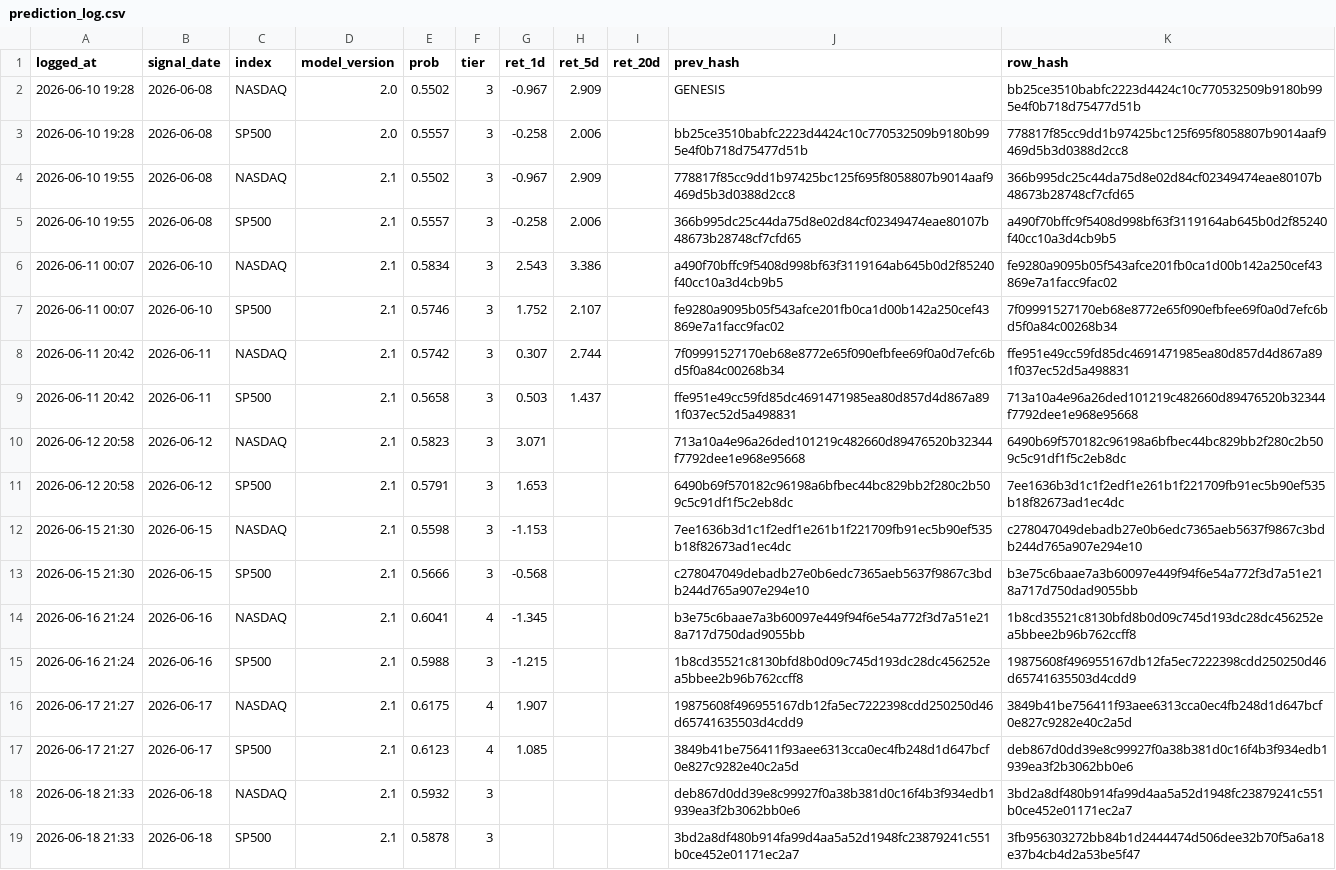
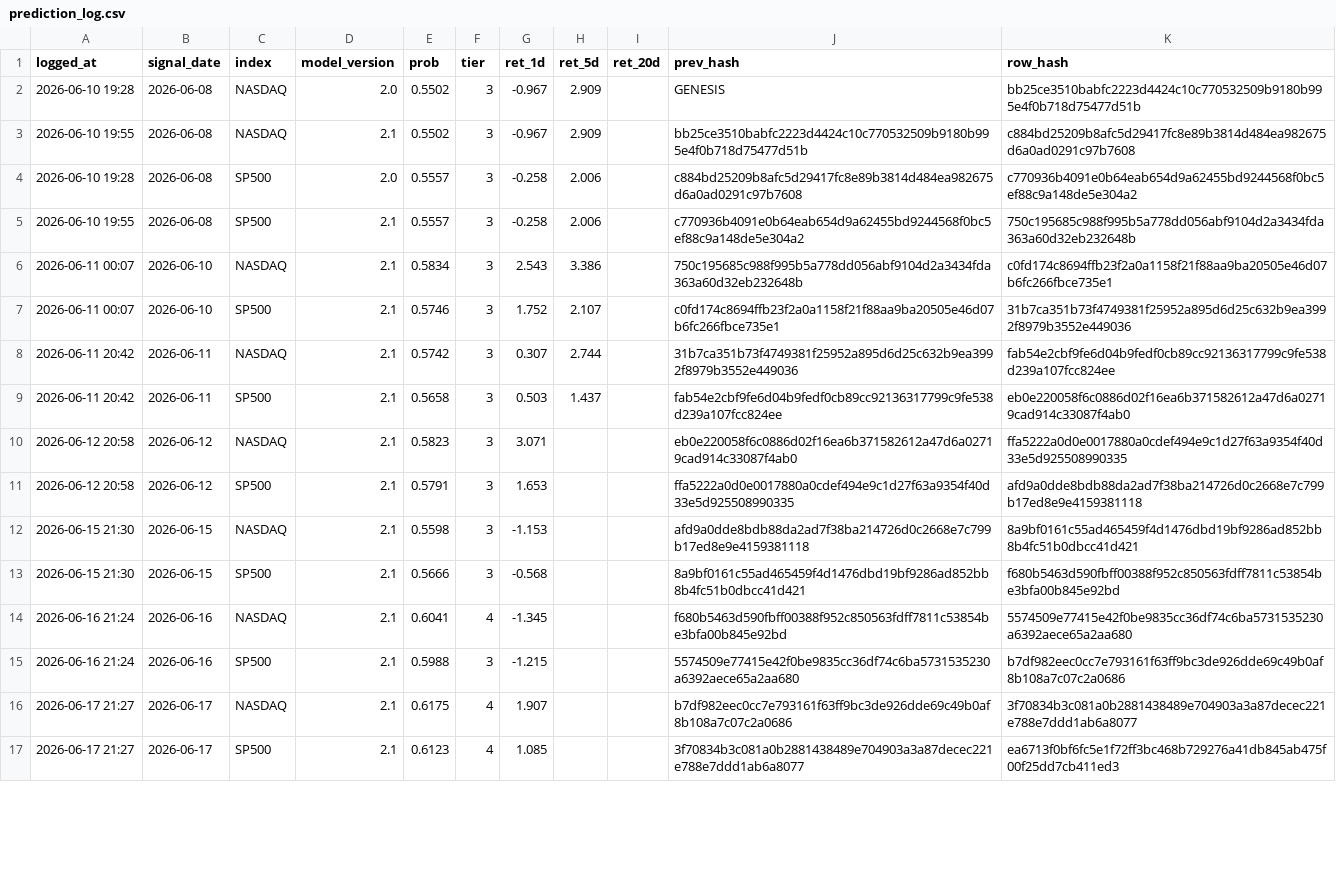
Before and after one commit to Vambrocop/valpha-lab, a CSV file: market-analysis/data/processed/prediction_log.csv, drawn as a sheet; only a part is shown; removed rows and columns are numbered as before the commit, all else as after; the diff covers the shown part only; the diff names each change by its address in the sheet, - before the commit and + after, or states it on an @@ line.

```diff
--- a/market-analysis/data/processed/prediction_log.csv
+++ b/market-analysis/data/processed/prediction_log.csv
-row 3: 2026-06-10 19:28 | 2026-06-08 | SP500 | 2.0 | 0.5557 | 3 | -0.258 | 2.006 |  | bb25ce3510babfc2223d4424c10c770532509b9180b995e4f0b718d75477d51b | 778817f85cc9dd1b97425bc125f695f8058807b9014aaf9469d5b3d0388d2cc8
-J3 (prev_hash): 778817f85cc9dd1b97425bc125f695f8058807b9014aaf9469d5b3d0388d2cc8
+J3 (prev_hash): bb25ce3510babfc2223d4424c10c770532509b9180b995e4f0b718d75477d51b
-K3 (row_hash): 366b995dc25c44da75d8e02d84cf02349474eae80107b48673b28748cf7cfd65
+K3 (row_hash): c884bd25209b8afc5d29417fc8e89b3814d484ea982675d6a0ad0291c97b7608
+row 4: 2026-06-10 19:28 | 2026-06-08 | SP500 | 2.0 | 0.5557 | 3 | -0.258 | 2.006 |  | c884bd25209b8afc5d29417fc8e89b3814d484ea982675d6a0ad0291c97b7608 | c770936b4091e0b64eab654d9a62455bd9244568f0bc5ef88c9a148de5e304a2
-J5 (prev_hash): 366b995dc25c44da75d8e02d84cf02349474eae80107b48673b28748cf7cfd65
+J5 (prev_hash): c770936b4091e0b64eab654d9a62455bd9244568f0bc5ef88c9a148de5e304a2
-K5 (row_hash): a490f70bffc9f5408d998bf63f3119164ab645b0d2f85240f40cc10a3d4cb9b5
+K5 (row_hash): 750c195685c988f995b5a778dd056abf9104d2a3434fda363a60d32eb232648b
-J6 (prev_hash): a490f70bffc9f5408d998bf63f3119164ab645b0d2f85240f40cc10a3d4cb9b5
+J6 (prev_hash): 750c195685c988f995b5a778dd056abf9104d2a3434fda363a60d32eb232648b
-K6 (row_hash): fe9280a9095b05f543afce201fb0ca1d00b142a250cef43869e7a1facc9fac02
+K6 (row_hash): c0fd174c8694ffb23f2a0a1158f21f88aa9ba20505e46d07b6fc266fbce735e1
-J7 (prev_hash): fe9280a9095b05f543afce201fb0ca1d00b142a250cef43869e7a1facc9fac02
+J7 (prev_hash): c0fd174c8694ffb23f2a0a1158f21f88aa9ba20505e46d07b6fc266fbce735e1
-K7 (row_hash): 7f09991527170eb68e8772e65f090efbfee69f0a0d7efc6bd5f0a84c00268b34
+K7 (row_hash): 31b7ca351b73f4749381f25952a895d6d25c632b9ea3992f8979b3552e449036
-J8 (prev_hash): 7f09991527170eb68e8772e65f090efbfee69f0a0d7efc6bd5f0a84c00268b34
+J8 (prev_hash): 31b7ca351b73f4749381f25952a895d6d25c632b9ea3992f8979b3552e449036
-K8 (row_hash): ffe951e49cc59fd85dc4691471985ea80d857d4d867a891f037ec52d5a498831
+K8 (row_hash): fab54e2cbf9fe6d04b9fedf0cb89cc92136317799c9fe538d239a107fcc824ee
-J9 (prev_hash): ffe951e49cc59fd85dc4691471985ea80d857d4d867a891f037ec52d5a498831
+J9 (prev_hash): fab54e2cbf9fe6d04b9fedf0cb89cc92136317799c9fe538d239a107fcc824ee
-K9 (row_hash): 713a10a4e96a26ded101219c482660d89476520b32344f7792dee1e968e95668
+K9 (row_hash): eb0e220058f6c0886d02f16ea6b371582612a47d6a02719cad914c33087f4ab0
-J10 (prev_hash): 713a10a4e96a26ded101219c482660d89476520b32344f7792dee1e968e95668
+J10 (prev_hash): eb0e220058f6c0886d02f16ea6b371582612a47d6a02719cad914c33087f4ab0
-K10 (row_hash): 6490b69f570182c96198a6bfbec44bc829bb2f280c2b509c5c91df1f5c2eb8dc
+K10 (row_hash): ffa5222a0d0e0017880a0cdef494e9c1d27f63a9354f40d33e5d925508990335
-J11 (prev_hash): 6490b69f570182c96198a6bfbec44bc829bb2f280c2b509c5c91df1f5c2eb8dc
+J11 (prev_hash): ffa5222a0d0e0017880a0cdef494e9c1d27f63a9354f40d33e5d925508990335
-K11 (row_hash): 7ee1636b3d1c1f2edf1e261b1f221709fb91ec5b90ef535b18f82673ad1ec4dc
+K11 (row_hash): afd9a0dde8bdb88da2ad7f38ba214726d0c2668e7c799b17ed8e9e4159381118
-J12 (prev_hash): 7ee1636b3d1c1f2edf1e261b1f221709fb91ec5b90ef535b18f82673ad1ec4dc
+J12 (prev_hash): afd9a0dde8bdb88da2ad7f38ba214726d0c2668e7c799b17ed8e9e4159381118
-K12 (row_hash): c278047049debadb27e0b6edc7365aeb5637f9867c3bdb244d765a907e294e10
+K12 (row_hash): 8a9bf0161c55ad465459f4d1476dbd19bf9286ad852bb8b4fc51b0dbcc41d421
-J13 (prev_hash): c278047049debadb27e0b6edc7365aeb5637f9867c3bdb244d765a907e294e10
+J13 (prev_hash): 8a9bf0161c55ad465459f4d1476dbd19bf9286ad852bb8b4fc51b0dbcc41d421
-K13 (row_hash): b3e75c6baae7a3b60097e449f94f6e54a772f3d7a51e218a717d750dad9055bb
+K13 (row_hash): f680b5463d590fbff00388f952c850563fdff7811c53854be3bfa00b845e92bd
-J14 (prev_hash): b3e75c6baae7a3b60097e449f94f6e54a772f3d7a51e218a717d750dad9055bb
+J14 (prev_hash): f680b5463d590fbff00388f952c850563fdff7811c53854be3bfa00b845e92bd
-K14 (row_hash): 1b8cd35521c8130bfd8b0d09c745d193dc28dc456252ea5bbee2b96b762ccff8
+K14 (row_hash): 5574509e77415e42f0be9835cc36df74c6ba5731535230a6392aece65a2aa680
-J15 (prev_hash): 1b8cd35521c8130bfd8b0d09c745d193dc28dc456252ea5bbee2b96b762ccff8
+J15 (prev_hash): 5574509e77415e42f0be9835cc36df74c6ba5731535230a6392aece65a2aa680
-K15 (row_hash): 19875608f496955167db12fa5ec7222398cdd250250d46d65741635503d4cdd9
+K15 (row_hash): b7df982eec0cc7e793161f63ff9bc3de926dde69c49b0af8b108a7c07c2a0686
-J16 (prev_hash): 19875608f496955167db12fa5ec7222398cdd250250d46d65741635503d4cdd9
+J16 (prev_hash): b7df982eec0cc7e793161f63ff9bc3de926dde69c49b0af8b108a7c07c2a0686
-K16 (row_hash): 3849b41be756411f93aee6313cca0ec4fb248d1d647bcf0e827c9282e40c2a5d
+K16 (row_hash): 3f70834b3c081a0b2881438489e704903a3a87decec221e788e7ddd1ab6a8077
-J17 (prev_hash): 3849b41be756411f93aee6313cca0ec4fb248d1d647bcf0e827c9282e40c2a5d
+J17 (prev_hash): 3f70834b3c081a0b2881438489e704903a3a87decec221e788e7ddd1ab6a8077
-K17 (row_hash): deb867d0dd39e8c99927f0a38b381d0c16f4b3f934edb1939ea3f2b3062bb0e6
+K17 (row_hash): ea6713f0bf6fc5e1f72ff3bc468b729276a41db845ab475f00f25dd7cb411ed3
-row 18: 2026-06-18 21:33 | 2026-06-18 | NASDAQ | 2.1 | 0.5932 | 3 |  |  |  | deb867d0dd39e8c99927f0a38b381d0c16f4b3f934edb1939ea3f2b3062bb0e6 | 3bd2a8df480b914fa99d4aa5a52d1948fc23879241c551b0ce452e01171ec2a7
-row 19: 2026-06-18 21:33 | 2026-06-18 | SP500 | 2.1 | 0.5878 | 3 |  |  |  | 3bd2a8df480b914fa99d4aa5a52d1948fc23879241c551b0ce452e01171ec2a7 | 3fb956303272bb84b1d2444474d506dee32b70f5a6a18e37b4cb4d2a53be5f47
```
Also changed, not shown: 4 edited cells elsewhere in this file, market-analysis/data/processed/paper_ledger.csv, 48 other files.
